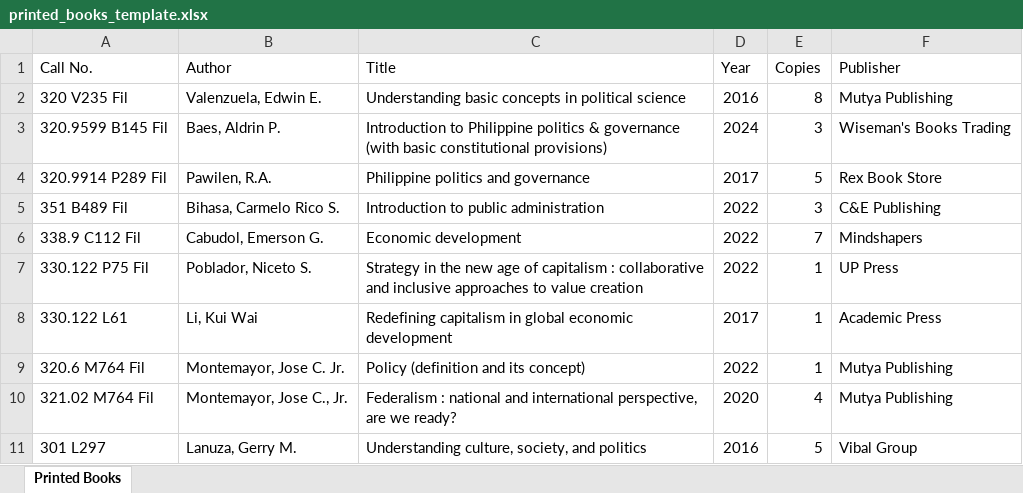
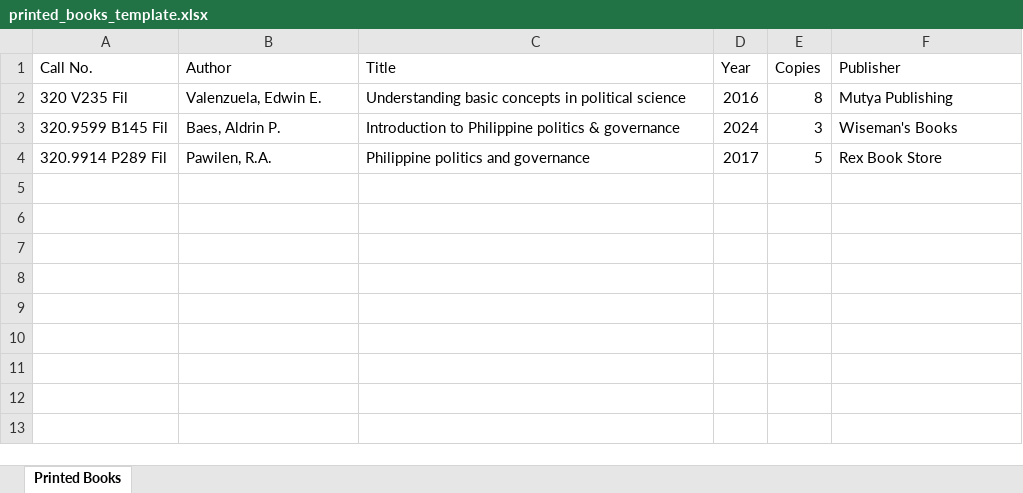
Before and after one commit to boylabo0527/psulibbiblio, an Excel workbook: public/templates/printed_books_template.xlsx, sheet Printed Books, drawn as a sheet; values as stored, in another font and other column widths than the file's, no borders; the diff names each change by its address in the sheet, - before the commit and + after, or states it on an @@ line.

```diff
--- a/public/templates/printed_books_template.xlsx (sheet Printed Books)
+++ b/public/templates/printed_books_template.xlsx (sheet Printed Books)
-C3 (Title): …& governance (with basic constitutional provisions)
+C3 (Title): …& governance
-F3 (Publisher): Wiseman's Books Trading
+F3 (Publisher): Wiseman's Books
-row 5: 351 B489 Fil | Bihasa, Carmelo Rico S. | Introduction to public administration | 2022 | 3 | C&E Publishing
-row 6: 338.9 C112 Fil | Cabudol, Emerson G. | Economic development | 2022 | 7 | Mindshapers
-row 7: 330.122 P75 Fil | Poblador, Niceto S. | Strategy in the new age of capitalism : collaborative and inclusive approaches to value creation | 2022 | 1 | UP Press
-row 8: 330.122 L61 | Li, Kui Wai | Redefining capitalism in global economic development | 2017 | 1 | Academic Press
-row 9: 320.6 M764 Fil | Montemayor, Jose C. Jr. | Policy (definition and its concept) | 2022 | 1 | Mutya Publishing
-row 10: 321.02 M764 Fil | Montemayor, Jose C., Jr. | Federalism : national and international perspective, are we ready? | 2020 | 4 | Mutya Publishing
-row 11: 301 L297 | Lanuza, Gerry M. | Understanding culture, society, and politics | 2016 | 5 | Vibal Group
```
Also changed, not shown: 27 other files.
